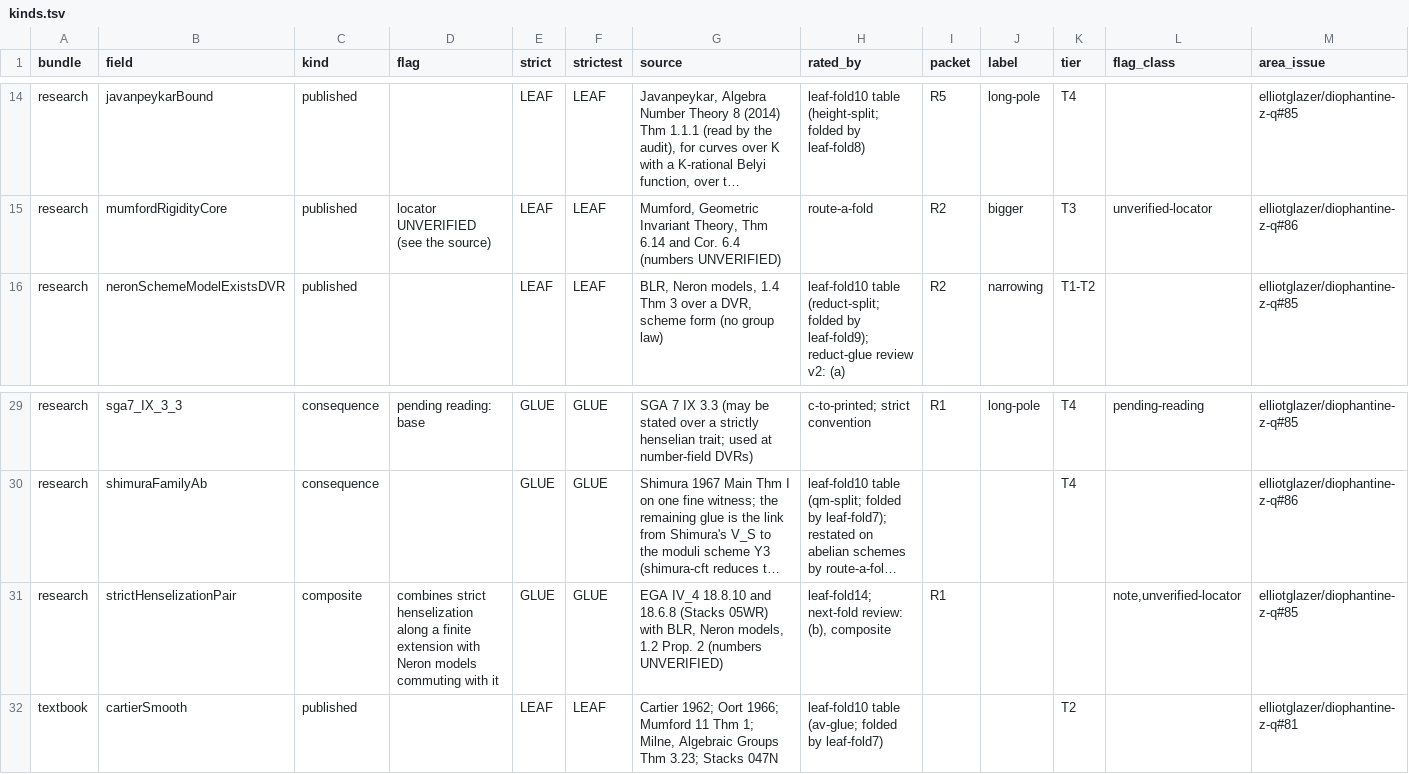
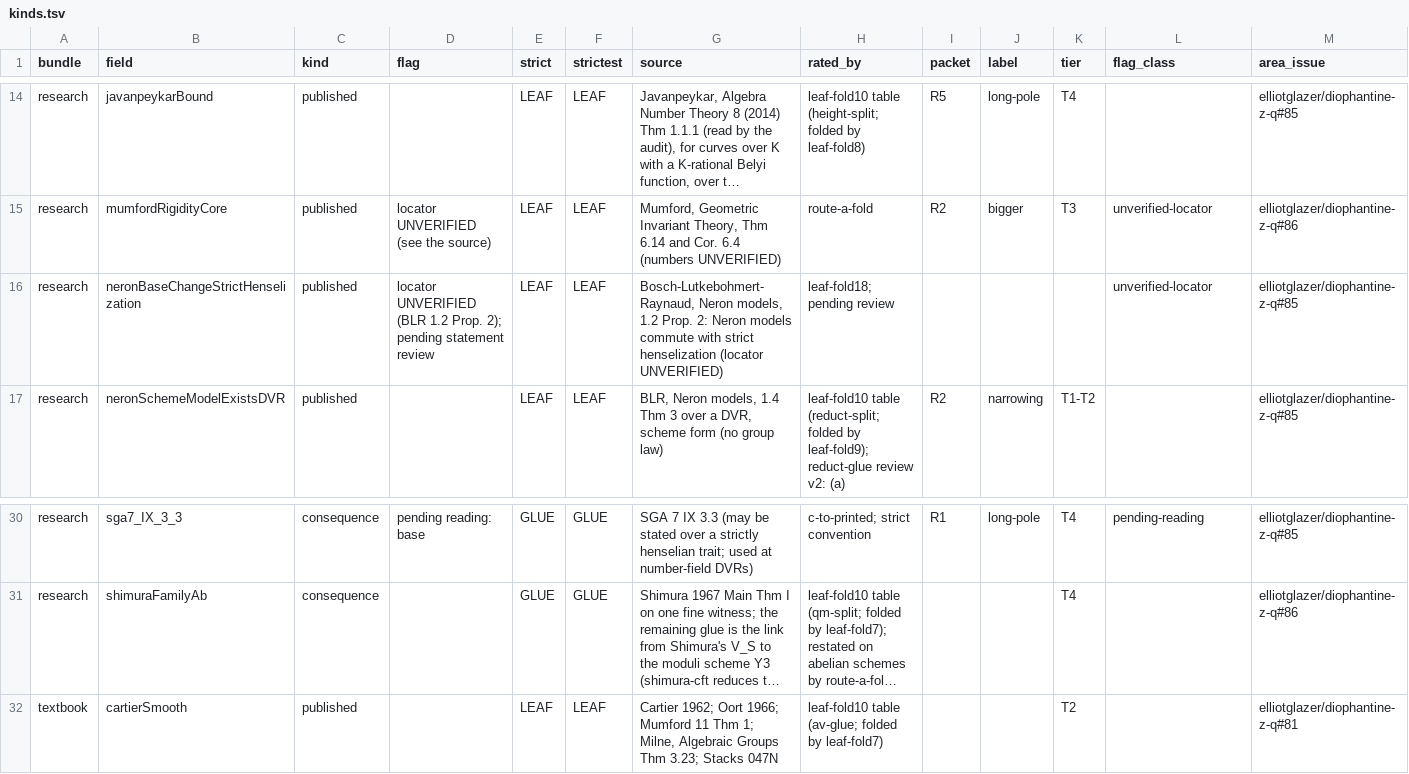
Before and after one commit to CheyLoveday/diophantine-z-q, a TSV file: docs/one-proof/kinds.tsv, drawn as a sheet; only a part is shown, gaps mark what is left out; long unchanged cells end in …; removed rows and columns are numbered as before the commit, all else as after; the diff names each change by its address in the sheet, - before the commit and + after, or states it on an @@ line.

Commit message:
leaf-fold18: strictHenselizationPair (GLUE, composite) replaced by the printed leaf GapSHPair.NeronBaseChangeStrictHenselization (BLR 1.2 Prop. 2; gt-shpair proved the commutative algebra in every characteristic); autofold TailZ28, sixContactMin_of_open22: strict 47/14 -> 48/13, strictest 46/15 -> 47/14

```diff
--- a/docs/one-proof/kinds.tsv
+++ b/docs/one-proof/kinds.tsv
+row 16: research | neronBaseChangeStrictHenselization | published | locator UNVERIFIED (BLR 1.2 Prop. 2); pending statement review | LEAF | LEAF | Bosch-Lutkebohmert-Raynaud, Neron models, 1.2 Prop. 2: Neron models commute with strict henselization (locator UNVERIFIED) | leaf-fold18; pending review |  |  |  | unverified-locator | elliotglazer/diophantine-z-q#85
-row 31: research | strictHenselizationPair | composite | combines strict henselization along a finite extension with Neron models commuting with it | GLUE | GLUE | EGA IV_4 18.8.10 and 18.6.8 (Stacks 05WR) with BLR, Neron models, 1.2 Prop. 2 (numbers UNVERIFIED) | leaf-fold14; next-fold review: (b), composite | R1 |  |  | note,unverified-locator | elliotglazer/diophantine-z-q#85
```
Also changed, not shown: 3 other files.
